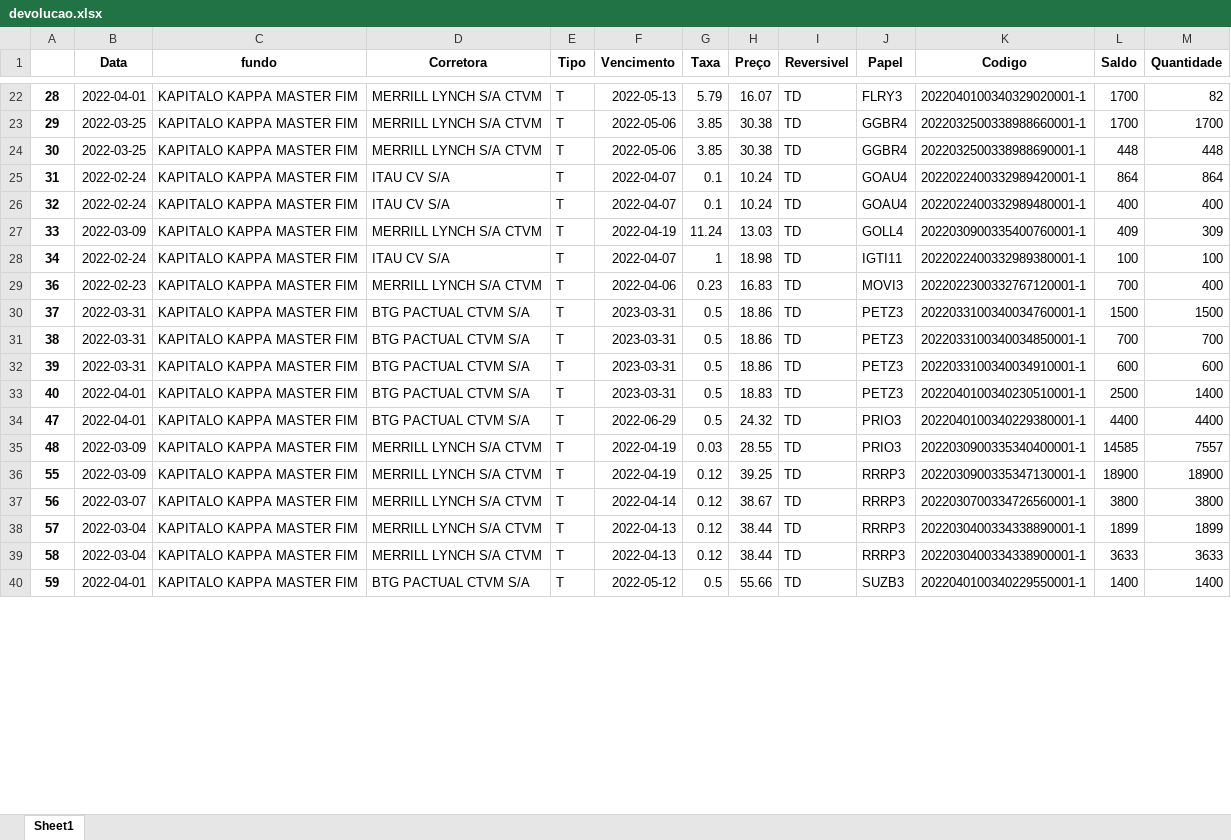
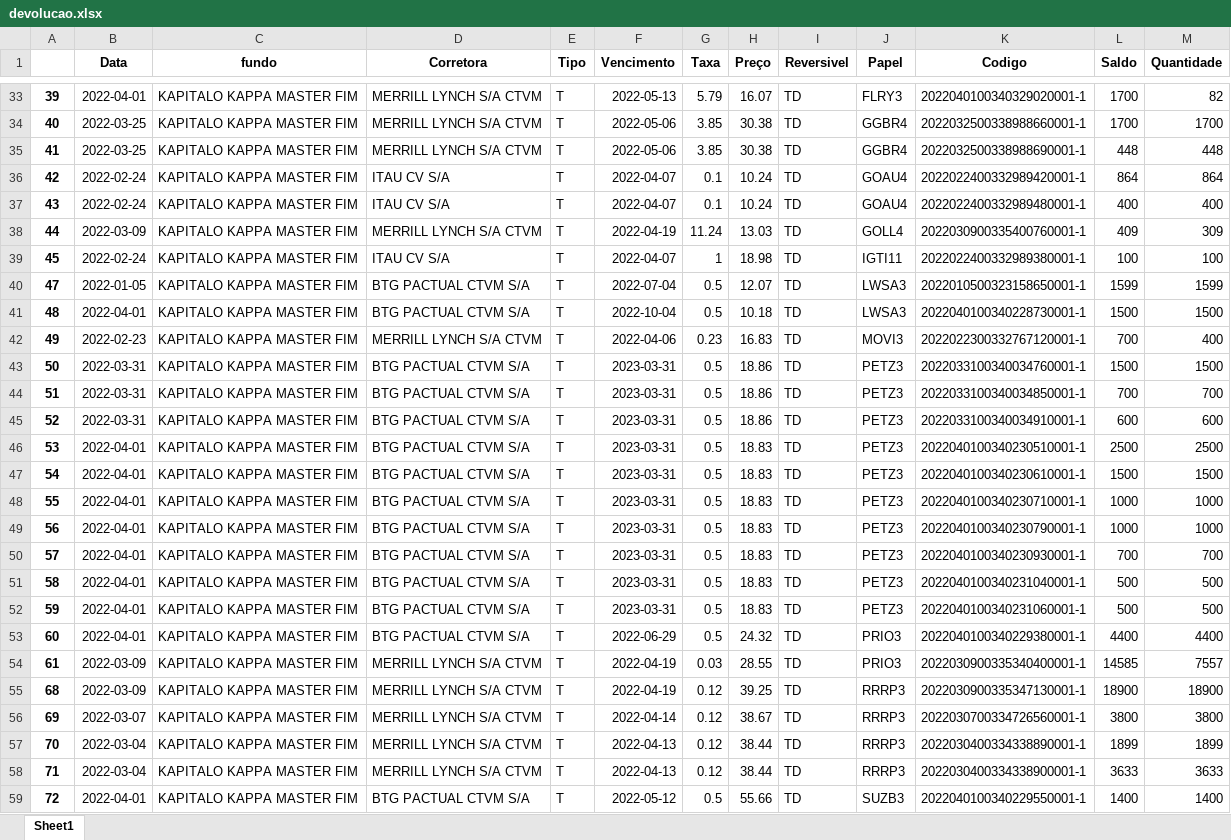
Before and after one commit to jvictorkap/BTC, an Excel workbook: Aluguel/stream-dash/devolucao.xlsx, sheet Sheet1, drawn as a sheet; only a part is shown, gaps mark what is left out; values as stored, in another font and other column widths than the file's, no borders; addresses are those after the commit; the diff covers the shown part only; the diff names each change by its address in the sheet, - before the commit and + after, or states it on an @@ line.

```diff
--- a/Aluguel/stream-dash/devolucao.xlsx (sheet Sheet1)
+++ b/Aluguel/stream-dash/devolucao.xlsx (sheet Sheet1)
-A33: 28
+A33: 39
-A34: 29
+A34: 40
-A35: 30
+A35: 41
-A36: 31
+A36: 42
-A37: 32
+A37: 43
-A38: 33
+A38: 44
-A39: 34
+A39: 45
+row 40: 47 | 2022-01-05 | KAPITALO KAPPA MASTER FIM | BTG PACTUAL CTVM S/A | T | 2022-07-04 | 0.5 | 12.07 | TD | LWSA3 | 2022010500323158650001-1 | 1599 | 1599
+row 41: 48 | 2022-04-01 | KAPITALO KAPPA MASTER FIM | BTG PACTUAL CTVM S/A | T | 2022-10-04 | 0.5 | 10.18 | TD | LWSA3 | 2022040100340228730001-1 | 1500 | 1500
-A42: 36
+A42: 49
-A43: 37
+A43: 50
-A44: 38
+A44: 51
-A45: 39
+A45: 52
-A46: 40
+A46: 53
-M46 (Quantidade): 1400
+M46 (Quantidade): 2500
+row 47: 54 | 2022-04-01 | KAPITALO KAPPA MASTER FIM | BTG PACTUAL CTVM S/A | T | 2023-03-31 | 0.5 | 18.83 | TD | PETZ3 | 2022040100340230610001-1 | 1500 | 1500
+row 48: 55 | 2022-04-01 | KAPITALO KAPPA MASTER FIM | BTG PACTUAL CTVM S/A | T | 2023-03-31 | 0.5 | 18.83 | TD | PETZ3 | 2022040100340230710001-1 | 1000 | 1000
+row 49: 56 | 2022-04-01 | KAPITALO KAPPA MASTER FIM | BTG PACTUAL CTVM S/A | T | 2023-03-31 | 0.5 | 18.83 | TD | PETZ3 | 2022040100340230790001-1 | 1000 | 1000
+row 50: 57 | 2022-04-01 | KAPITALO KAPPA MASTER FIM | BTG PACTUAL CTVM S/A | T | 2023-03-31 | 0.5 | 18.83 | TD | PETZ3 | 2022040100340230930001-1 | 700 | 700
+row 51: 58 | 2022-04-01 | KAPITALO KAPPA MASTER FIM | BTG PACTUAL CTVM S/A | T | 2023-03-31 | 0.5 | 18.83 | TD | PETZ3 | 2022040100340231040001-1 | 500 | 500
+row 52: 59 | 2022-04-01 | KAPITALO KAPPA MASTER FIM | BTG PACTUAL CTVM S/A | T | 2023-03-31 | 0.5 | 18.83 | TD | PETZ3 | 2022040100340231060001-1 | 500 | 500
-A53: 47
+A53: 60
-A54: 48
+A54: 61
-A55: 55
+A55: 68
-A56: 56
+A56: 69
-A57: 57
+A57: 70
-A58: 58
+A58: 71
-A59: 59
+A59: 72
```
Also changed, not shown: 11 added rows and 71 edited cells elsewhere in this sheet, Aluguel/stream-dash/devol.xlsx, Aluguel/stream-dash/df_recall.xlsx, 7 other files.
